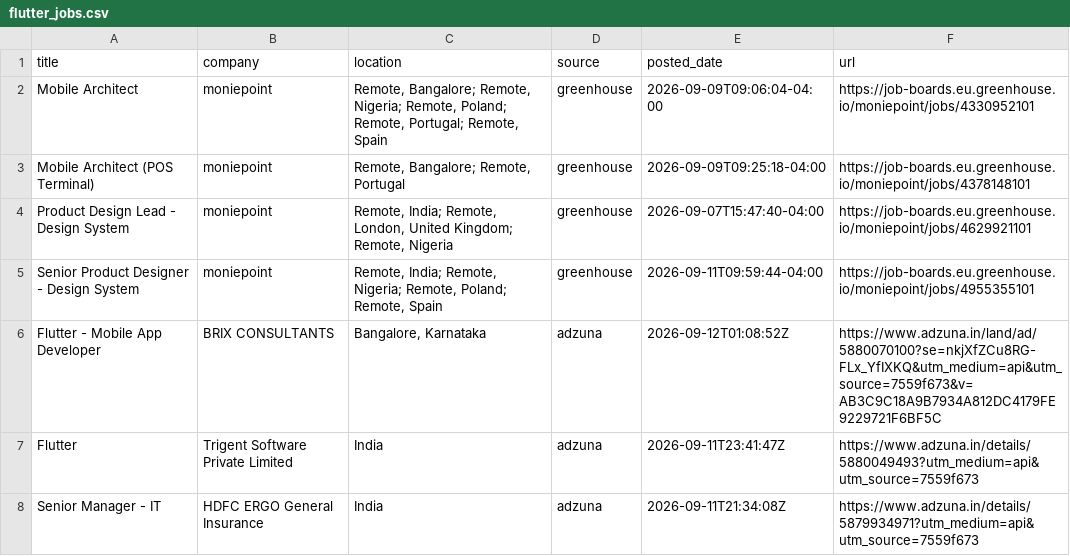
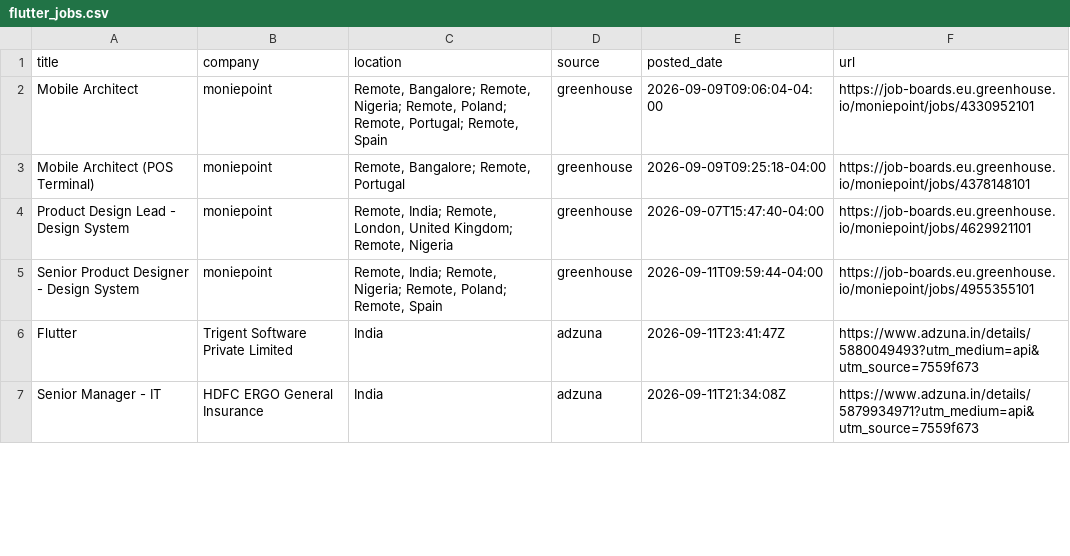
Before and after one commit to jatin-web/flutter-jobs-finder, a CSV file: output/flutter_jobs.csv, drawn as a sheet; only a part is shown; the diff covers the shown part only; the diff names each change by its address in the sheet, - before the commit and + after, or states it on an @@ line.

```diff
--- a/output/flutter_jobs.csv
+++ b/output/flutter_jobs.csv
-row 6: Flutter - Mobile App Developer | BRIX CONSULTANTS | Bangalore, Karnataka | adzuna | 2026-09-12T01:08:52Z | https://www.adzuna.in/land/ad/5880070100?se=nkjXfZCu8RG-FLx_YfIXKQ&utm_medium=api&utm_source=7559f673&v=AB3C9C18A9B7934A812DC4179FE9229721F6BF5C
```
Also changed, not shown: 1 removed row and 4 edited cells elsewhere in this file, 5 other files.
